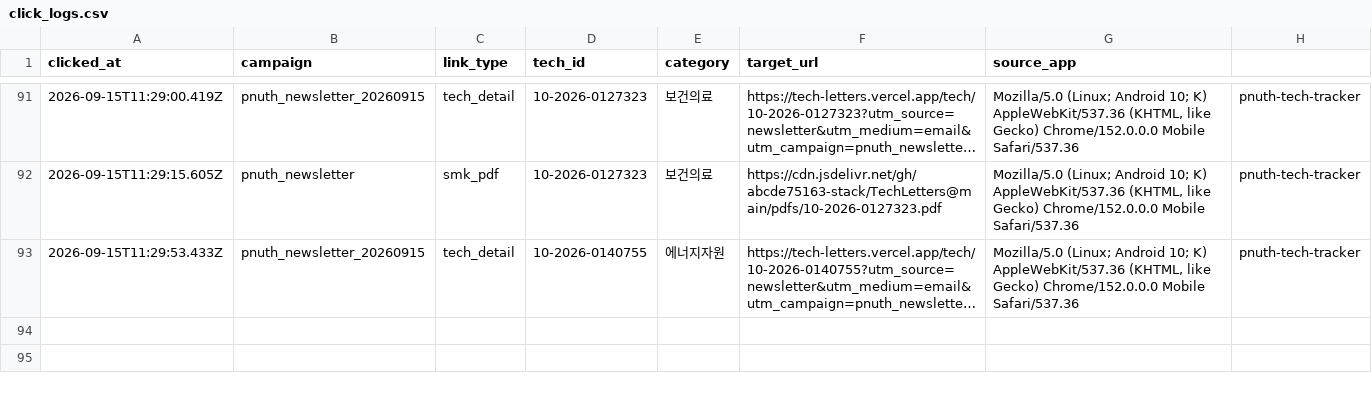
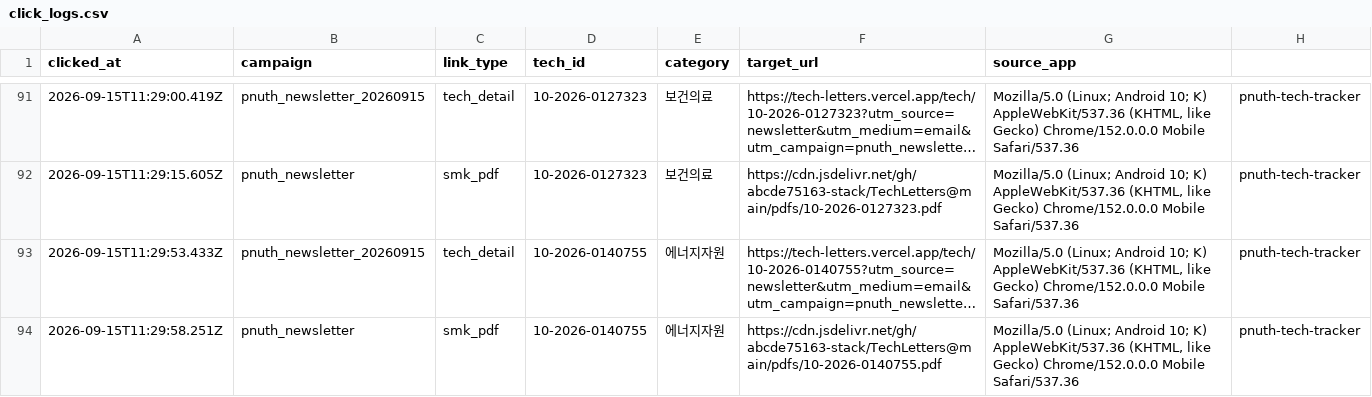
Before and after one commit to abcde75163-stack/TechLetters, a CSV file: logs/click_logs.csv, drawn as a sheet; only a part is shown, gaps mark what is left out; long unchanged cells end in …; the diff names each change by its address in the sheet, - before the commit and + after, or states it on an @@ line.

Commit message:
Append newsletter click log

```diff
--- a/logs/click_logs.csv
+++ b/logs/click_logs.csv
+row 94: 2026-09-15T11:29:58.251Z | pnuth_newsletter | smk_pdf | 10-2026-0140755 | 에너지자원 | https://cdn.jsdelivr.net/gh/abcde75163-stack/TechLetters@main/pdfs/10-2026-0140755.pdf | Mozilla/5.0 (Linux; Android 10; K) AppleWebKit/537.36 (KHTML, like Gecko) Chrome/152.0.0.0 Mobile Safari/537.36 | pnuth-tech-tracker
```
